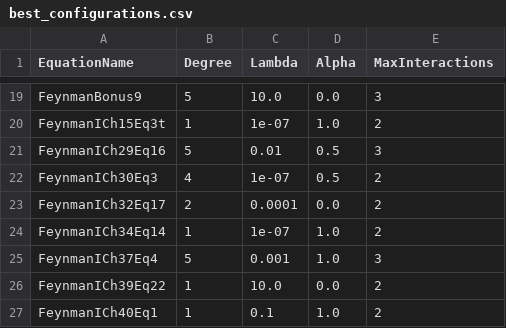
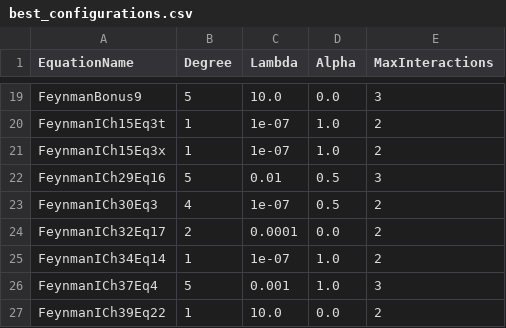
Before and after one commit to prescriptiveanalytics/SCR-Benchmark-SCPR, a CSV file: experiments/best_configurations.csv, drawn as a sheet; only a part is shown, gaps mark what is left out; the shorter side is filled out with more unchanged rows.

Commit message:
add missing configurations

```diff
--- a/experiments/best_configurations.csv
+++ b/experiments/best_configurations.csv
@@ -20,2 +20,3 @@ FeynmanBonus9,5,10.0,0.0,3
 FeynmanICh15Eq3t,1,1e-07,1.0,2
+FeynmanICh15Eq3x,1,1e-07,1.0,2
 FeynmanICh29Eq16,5,0.01,0.5,3
```
Also changed, not shown: experiments/best_degree2_configuration.csv, experiments/best_degree3_configuration.csv.
